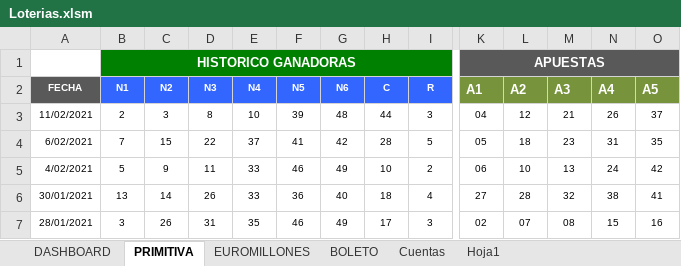
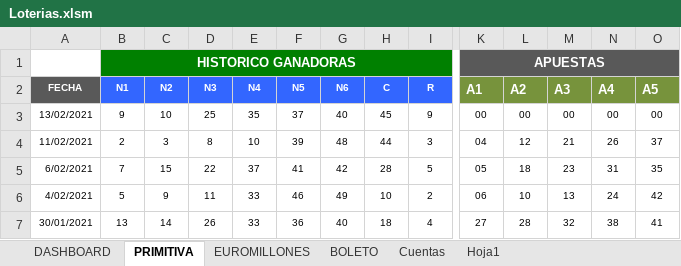
Before and after one commit to jaleo56/Loterias, an Excel workbook: Loterias.xlsm, sheet PRIMITIVA, drawn as a sheet; only a part is shown, gaps mark what is left out; the shorter side is filled out with more unchanged rows; values as stored, in another font and other column widths than the file's, no borders; charts and pictures and conditional formats not drawn; rows hold the shown columns only; the diff covers the shown part only; the diff names each change by its address in the sheet, - before the commit and + after, or states it on an @@ line.

```diff
--- a/Loterias.xlsm (sheet PRIMITIVA)
+++ b/Loterias.xlsm (sheet PRIMITIVA)
+row 3: 13/02/2021 | 9 | 10 | 25 | 35 | 37 | 40 | 45 | 9 | 00 | 00 | 00 | 00 | 00
```
Also changed, not shown: 34 edited cells elsewhere in this sheet, sheet DASHBOARD, sheet EUROMILLONES, sheet Cuentas, formulas that keep their value, charts or pictures, 7 other files.
